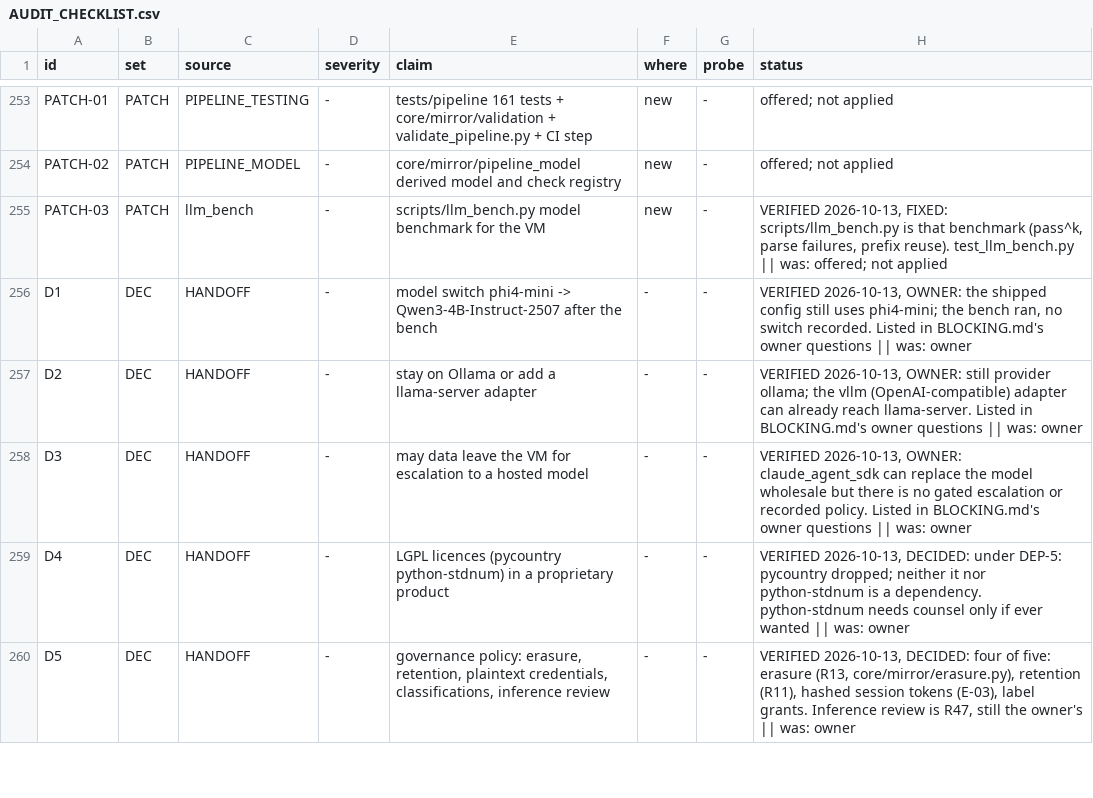
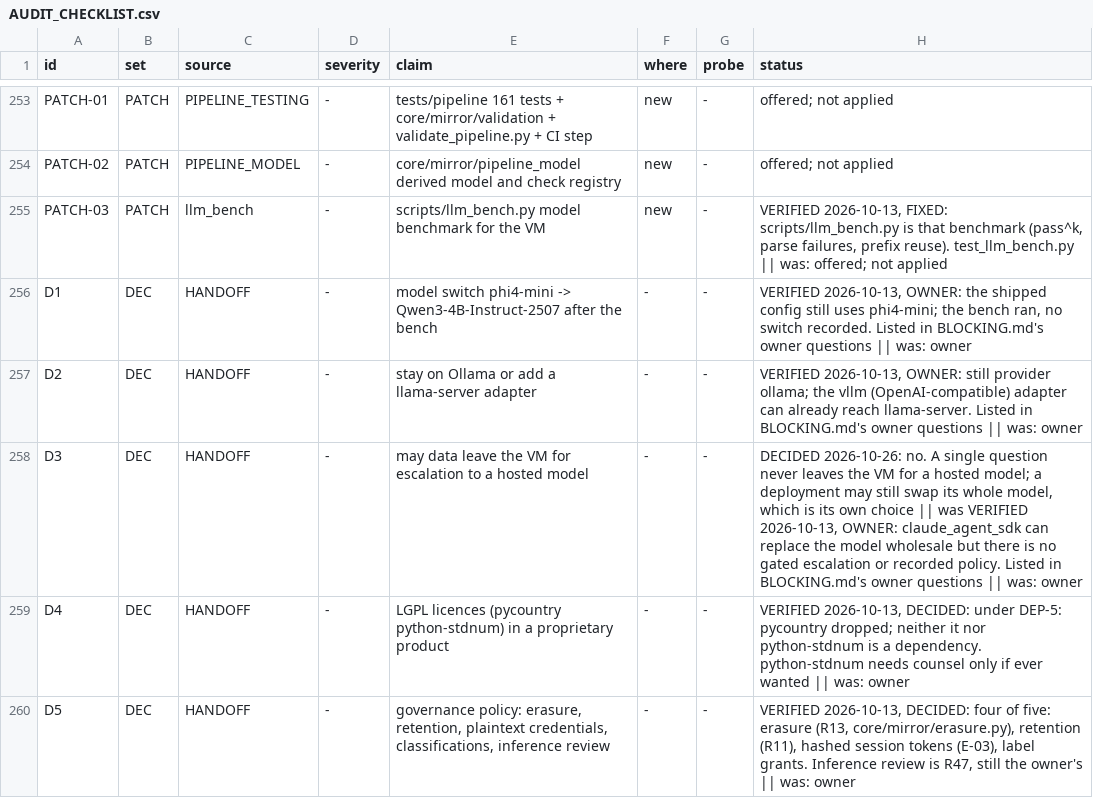
Before and after one commit to nmartin0/elysium, a CSV file: AUDIT_CHECKLIST.csv, drawn as a sheet; only a part is shown, gaps mark what is left out; the diff covers the shown part only.

```diff
--- a/AUDIT_CHECKLIST.csv
+++ b/AUDIT_CHECKLIST.csv
@@ -257,3 +257,3 @@ D1,DEC,HANDOFF,-,model switch phi4-mini -> Qwen3-4B-Instruct-2507 after the benc
 D2,DEC,HANDOFF,-,stay on Ollama or add a llama-server adapter,-,-,"VERIFIED 2026-10-13, OWNER: still provider ollama; the vllm (OpenAI-compatible) adapter can already reach llama-server. Listed in BLOCKING.md's owner questions || was: owner"
-D3,DEC,HANDOFF,-,may data leave the VM for escalation to a hosted model,-,-,"VERIFIED 2026-10-13, OWNER: claude_agent_sdk can replace the model wholesale but there is no gated escalation or recorded policy. Listed in BLOCKING.md's owner questions || was: owner"
+D3,DEC,HANDOFF,-,may data leave the VM for escalation to a hosted model,-,-,"DECIDED 2026-10-26: no. A single question never leaves the VM for a hosted model; a deployment may still swap its whole model, which is its own choice || was VERIFIED 2026-10-13, OWNER: claude_agent_sdk can replace the model wholesale but there is no gated escalation or recorded policy. Listed in BLOCKING.md's owner questions || was: owner"
 D4,DEC,HANDOFF,-,LGPL licences (pycountry python-stdnum) in a proprietary product,-,-,"VERIFIED 2026-10-13, DECIDED: under DEP-5: pycountry dropped; neither it nor python-stdnum is a dependency. python-stdnum needs counsel only if ever wanted || was: owner"
```
Also changed, not shown: 5 edited cells elsewhere in this file, 2 other files.
